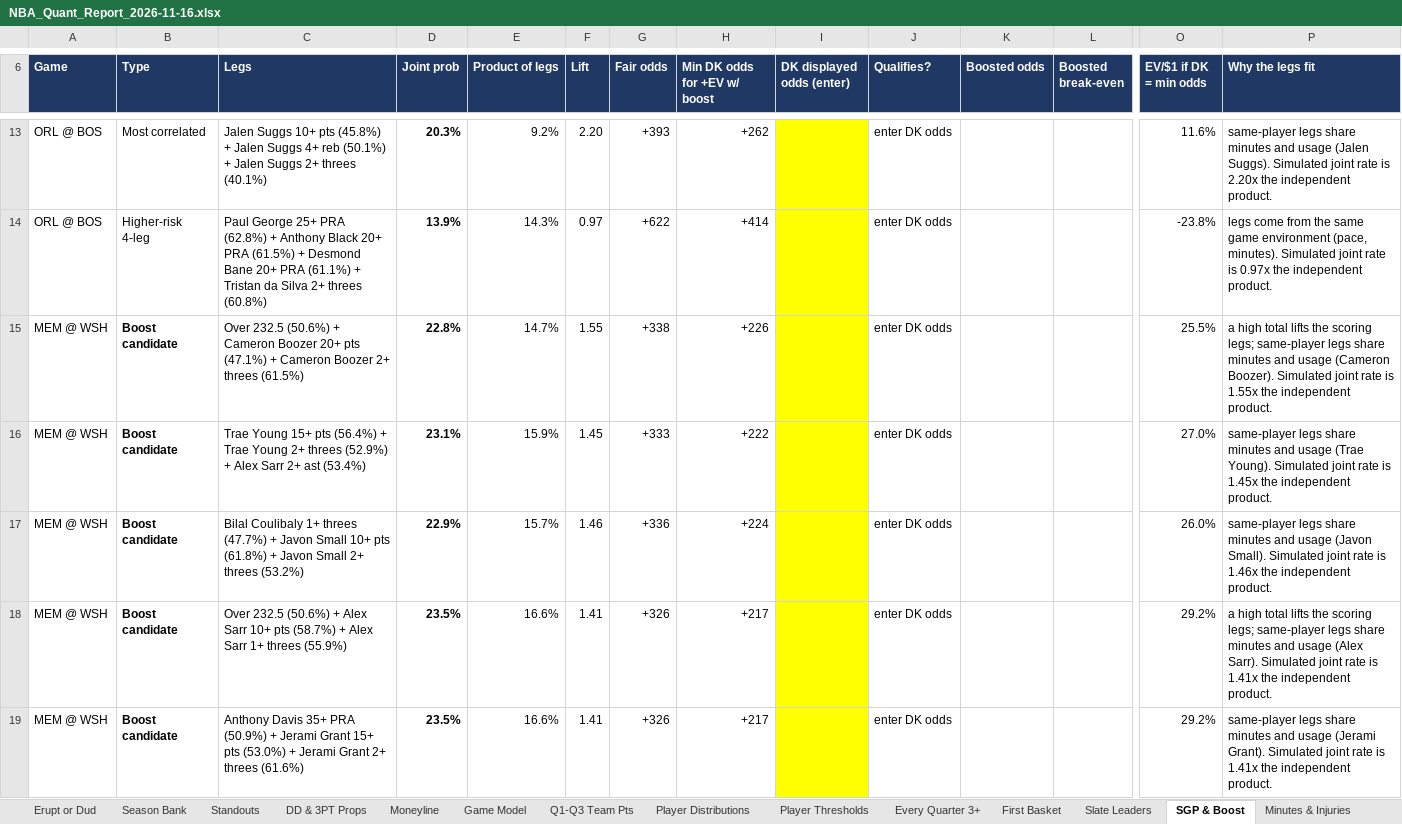
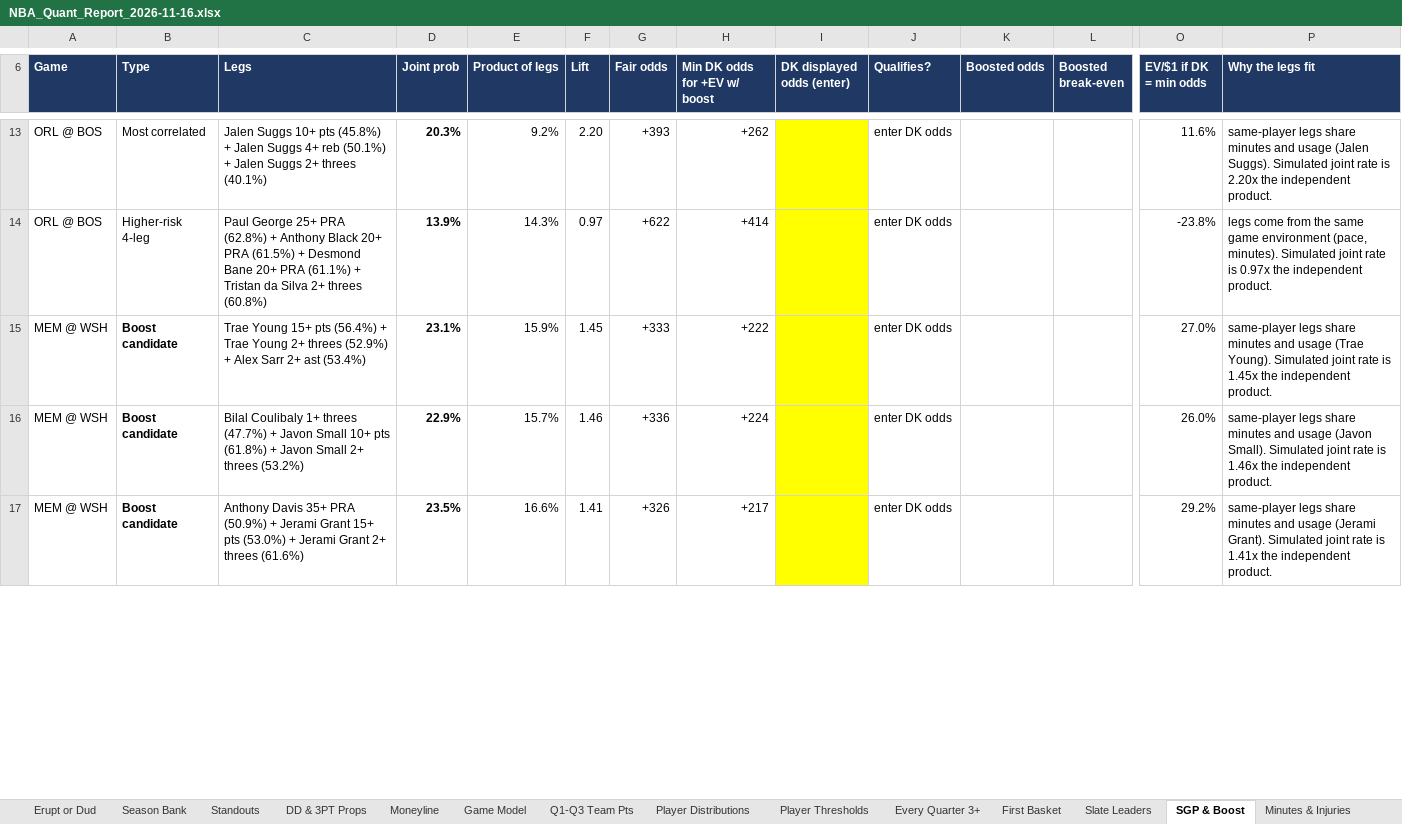
Before and after one commit to HeyShawtty/nba-quant-desk, an Excel workbook: reports/NBA_Quant_Report_2026-11-16.xlsx, sheet SGP & Boost, drawn as a sheet; only a part is shown, gaps mark what is left out; values as stored, in another font and other column widths than the file's, no borders; removed rows and columns are numbered as before the commit, all else as after; rows hold the shown columns only; the diff covers the shown part only; the diff names each change by its address in the sheet, - before the commit and + after, or states it on an @@ line.

```diff
--- a/reports/NBA_Quant_Report_2026-11-16.xlsx (sheet SGP & Boost)
+++ b/reports/NBA_Quant_Report_2026-11-16.xlsx (sheet SGP & Boost)
-row 15: MEM @ WSH | Boost candidate | Over 232.5 (50.6%) + Cameron Boozer 20+ pts (47.1%) + Cameron Boozer 2+ threes (61.5%) | 22.8% | 14.7% | 1.55 | +338 | +226 |  | enter DK odds |  |  | 25.5% | a high total lifts the scoring legs; same-player legs share minutes and usage (Cameron Boozer). Simulated joint rate is 1.55x the independent product.
-row 18: MEM @ WSH | Boost candidate | Over 232.5 (50.6%) + Alex Sarr 10+ pts (58.7%) + Alex Sarr 1+ threes (55.9%) | 23.5% | 16.6% | 1.41 | +326 | +217 |  | enter DK odds |  |  | 29.2% | a high total lifts the scoring legs; same-player legs share minutes and usage (Alex Sarr). Simulated joint rate is 1.41x the independent product.
```
Also changed, not shown: 2 added rows elsewhere in this sheet, sheet Moneyline, sheet Summary, sheet Game Model, sheet Tracking Log, sheet Box Scores, formulas that keep their value, reports/Data_Bank_2026-27.xlsx, 6 other files.
